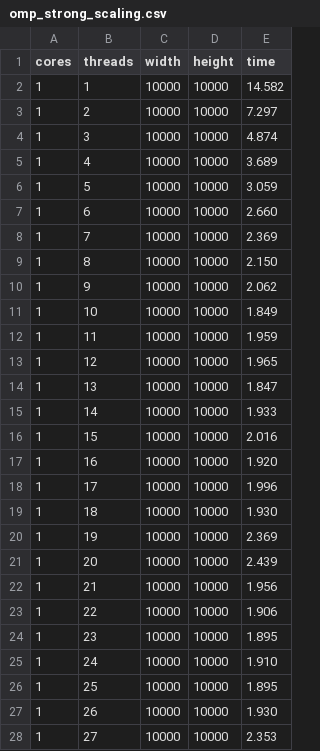
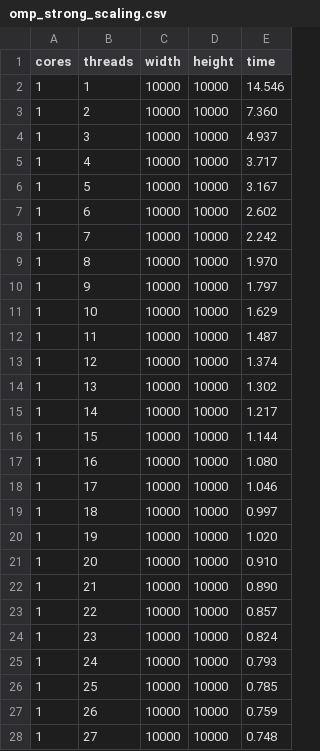
Before and after one commit to robonoff/HPC-project, a CSV file: ex2/ex_b/results/omp_strong_scaling.csv, drawn as a sheet; only a part is shown; the diff covers the shown part only.

```diff
--- a/ex2/ex_b/results/omp_strong_scaling.csv
+++ b/ex2/ex_b/results/omp_strong_scaling.csv
@@ -1,28 +1,28 @@
 cores,threads,width,height,time
-1,1,10000,10000,14.582
-1,2,10000,10000,7.297
-1,3,10000,10000,4.874
-1,4,10000,10000,3.689
-1,5,10000,10000,3.059
-1,6,10000,10000,2.660
-1,7,10000,10000,2.369
-1,8,10000,10000,2.150
-1,9,10000,10000,2.062
-1,10,10000,10000,1.849
-1,11,10000,10000,1.959
-1,12,10000,10000,1.965
-1,13,10000,10000,1.847
-1,14,10000,10000,1.933
-1,15,10000,10000,2.016
-1,16,10000,10000,1.920
-1,17,10000,10000,1.996
-1,18,10000,10000,1.930
-1,19,10000,10000,2.369
-1,20,10000,10000,2.439
-1,21,10000,10000,1.956
-1,22,10000,10000,1.906
-1,23,10000,10000,1.895
-1,24,10000,10000,1.910
-1,25,10000,10000,1.895
-1,26,10000,10000,1.930
-1,27,10000,10000,2.353
+1,1,10000,10000,14.546
+1,2,10000,10000,7.360
+1,3,10000,10000,4.937
+1,4,10000,10000,3.717
+1,5,10000,10000,3.167
+1,6,10000,10000,2.602
+1,7,10000,10000,2.242
+1,8,10000,10000,1.970
+1,9,10000,10000,1.797
+1,10,10000,10000,1.629
+1,11,10000,10000,1.487
+1,12,10000,10000,1.374
+1,13,10000,10000,1.302
+1,14,10000,10000,1.217
+1,15,10000,10000,1.144
+1,16,10000,10000,1.080
+1,17,10000,10000,1.046
+1,18,10000,10000,0.997
+1,19,10000,10000,1.020
+1,20,10000,10000,0.910
+1,21,10000,10000,0.890
+1,22,10000,10000,0.857
+1,23,10000,10000,0.824
+1,24,10000,10000,0.793
+1,25,10000,10000,0.785
+1,26,10000,10000,0.759
+1,27,10000,10000,0.748
```
Also changed, not shown: 101 edited cells elsewhere in this file, ex1/scripts/scatter/varied/scatter0_core_mapping.csv, ex2/ex_b/results/omp_weak_scaling.csv, 41 other files.
